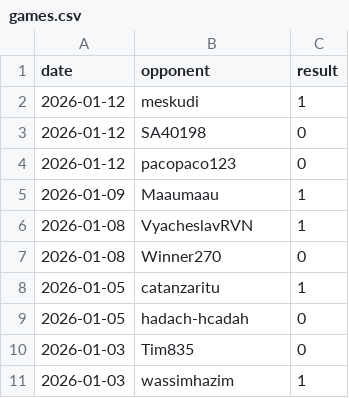
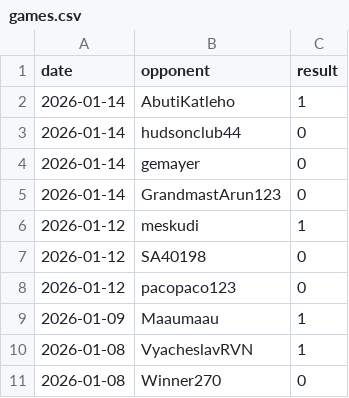
Before and after one commit to IsaacVerm/chess-dashboard, a CSV file: data/games.csv, drawn as a sheet; only a part is shown; the shorter side is filled out with more unchanged rows.

```diff
--- a/data/games.csv
+++ b/data/games.csv
@@ -1,2 +1,6 @@
 date,opponent,result
+2026-01-14,AbutiKatleho,1
+2026-01-14,hudsonclub44,0
+2026-01-14,gemayer,0
+2026-01-14,GrandmastArun123,0
 2026-01-12,meskudi,1
```
Also changed, not shown: data/metrics.csv, 1 other file.
